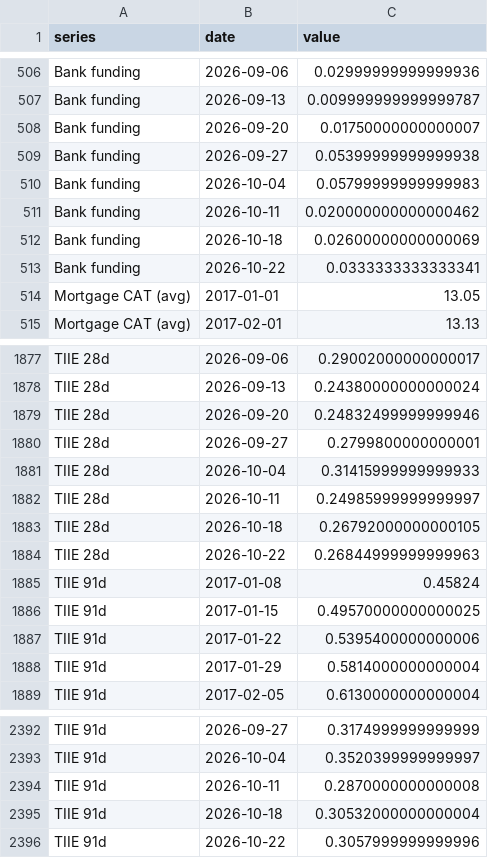
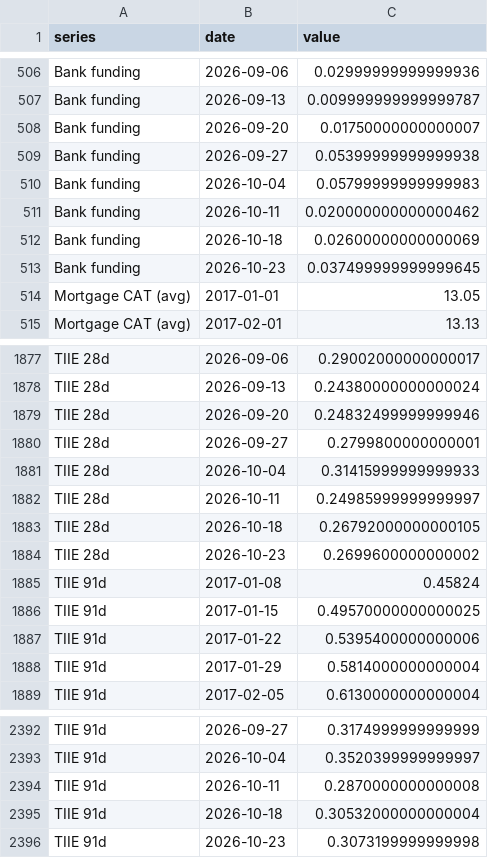
Before and after one commit to adentler1/MonitoringMexico, a CSV file: feed/nonfinanciallending.csv, drawn as a sheet; only a part is shown, gaps mark what is left out.

Commit message:
Update feed/nonfinanciallending.csv - 2026-10-23

```diff
--- a/feed/nonfinanciallending.csv
+++ b/feed/nonfinanciallending.csv
@@ -512,3 +512,3 @@ Bank funding,2026-10-11,0.020000000000000462
 Bank funding,2026-10-18,0.02600000000000069
-Bank funding,2026-10-22,0.0333333333333341
+Bank funding,2026-10-23,0.037499999999999645
 Mortgage CAT (avg),2017-01-01,13.05
@@ -1883,3 +1883,3 @@ TIIE 28d,2026-10-11,0.24985999999999997
 TIIE 28d,2026-10-18,0.26792000000000105
-TIIE 28d,2026-10-22,0.26844999999999963
+TIIE 28d,2026-10-23,0.2699600000000002
 TIIE 91d,2017-01-08,0.45824
@@ -2395,2 +2395,2 @@ TIIE 91d,2026-10-11,0.2870000000000008
 TIIE 91d,2026-10-18,0.30532000000000004
-TIIE 91d,2026-10-22,0.3057999999999996
+TIIE 91d,2026-10-23,0.3073199999999998
```
